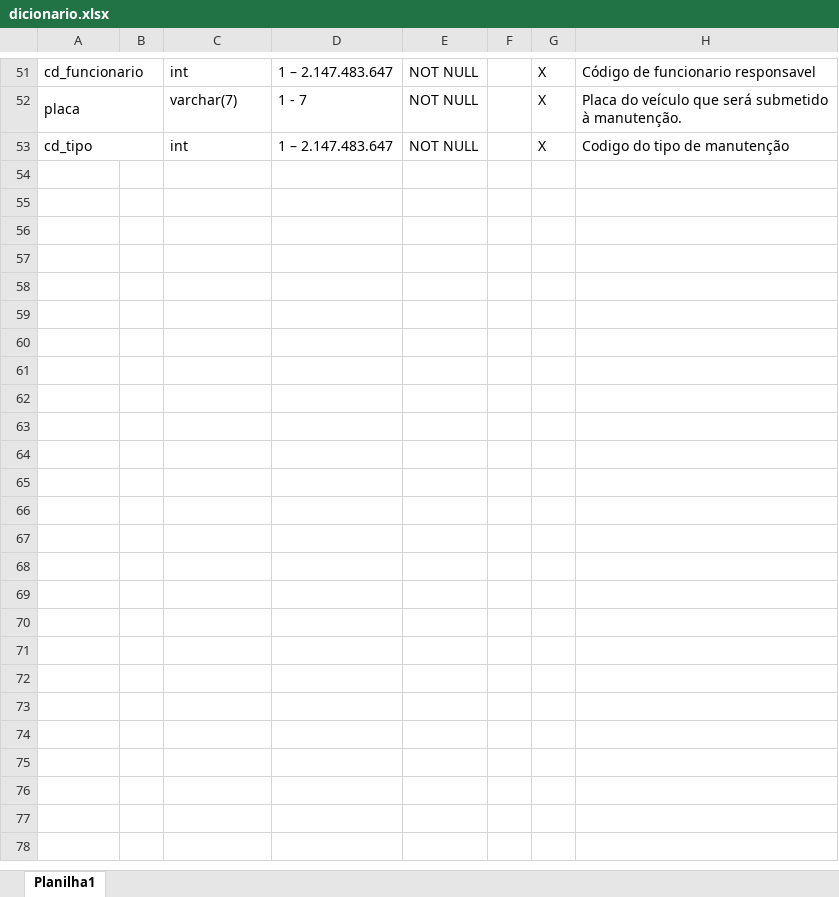
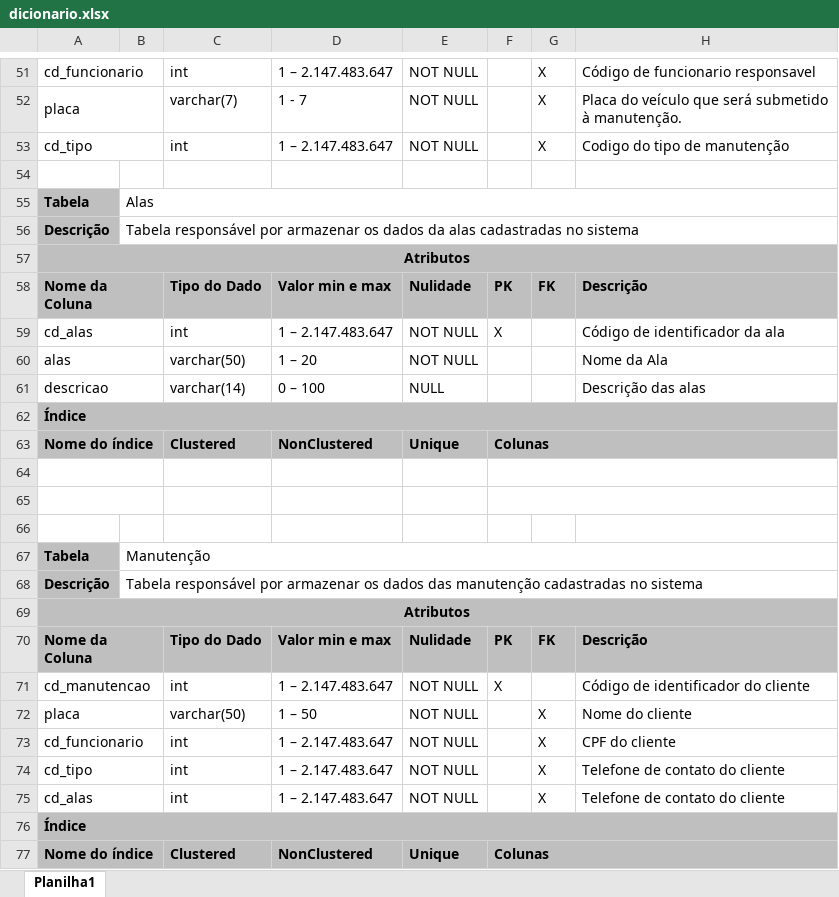
Before and after one commit to joao1824/Sistema-de-Manutencao-de-Veiculos, an Excel workbook: dicionario_tabelas/dicionario.xlsx, sheet Planilha1, drawn as a sheet; only a part is shown, gaps mark what is left out; values as stored, in another font and other column widths than the file's, no borders; the diff names each change by its address in the sheet, - before the commit and + after, or states it on an @@ line.

Commit message:
Commit da tabelas com alas e manutenção

```diff
--- a/dicionario_tabelas/dicionario.xlsx (sheet Planilha1)
+++ b/dicionario_tabelas/dicionario.xlsx (sheet Planilha1)
+row 54: (empty)
+row 55: Tabela | Alas
+row 56: Descrição | Tabela responsável por armazenar os dados da alas cadastradas no sistema
+row 57: Atributos
+row 58: Nome da Coluna |  | Tipo do Dado | Valor min e max | Nulidade | PK | FK | Descrição
+row 59: cd_alas |  | int | 1 – 2.147.483.647 | NOT NULL | X |  | Código de identificador da ala
+row 60: alas |  | varchar(50) | 1 – 20 | NOT NULL |  |  | Nome da Ala
+row 61: descricao |  | varchar(14) | 0 – 100 | NULL |  |  | Descrição das alas
+row 62: Índice
+row 63: Nome do índice |  | Clustered | NonClustered | Unique | Colunas
+row 64: (empty)
+row 65: (empty)
+row 66: (empty)
+row 67: Tabela | Manutenção
+row 68: Descrição | Tabela responsável por armazenar os dados das manutenção cadastradas no sistema
+row 69: Atributos
+row 70: Nome da Coluna |  | Tipo do Dado | Valor min e max | Nulidade | PK | FK | Descrição
+row 71: cd_manutencao |  | int | 1 – 2.147.483.647 | NOT NULL | X |  | Código de identificador do cliente
+row 72: placa |  | varchar(50) | 1 – 50 | NOT NULL |  | X | Nome do cliente
+row 73: cd_funcionario |  | int | 1 – 2.147.483.647 | NOT NULL |  | X | CPF do cliente
+row 74: cd_tipo |  | int | 1 – 2.147.483.647 | NOT NULL |  | X | Telefone de contato do cliente
+row 75: cd_alas |  | int | 1 – 2.147.483.647 | NOT NULL |  | X | Telefone de contato do cliente
+row 76: Índice
+row 77: Nome do índice |  | Clustered | NonClustered | Unique | Colunas
```
